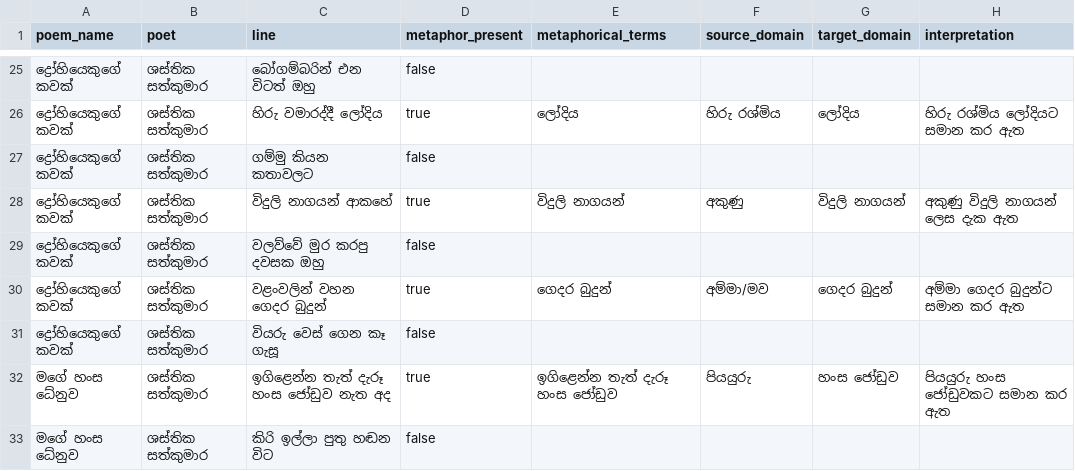
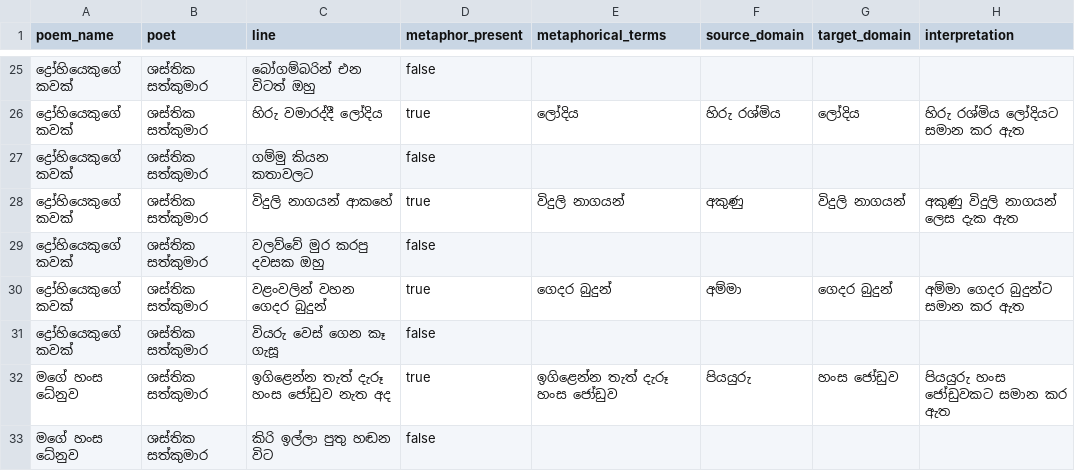
Before and after one commit to nimanthadilz/sinhala-poem-metaphors-search-app, a CSV file: corpus.csv, drawn as a sheet; only a part is shown, gaps mark what is left out; the diff covers the shown part only; the diff names each change by its address in the sheet, - before the commit and + after, or states it on an @@ line.

Commit message:
Remove synonyms from the corpus

```diff
--- a/corpus.csv
+++ b/corpus.csv
-F30 (source_domain): අම්මා/මව
+F30 (source_domain): අම්මා
```
Also changed, not shown: 15 edited cells elsewhere in this file.
